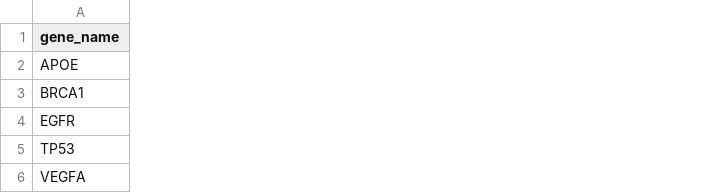
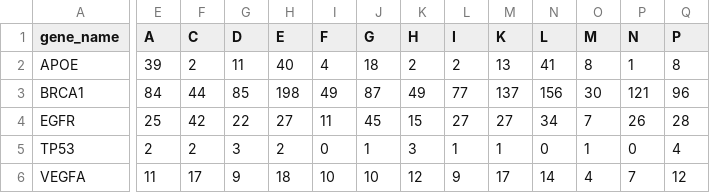
Before and after one commit to paulo-moro/disciplina_python_doc, a CSV file: storage/aula_013.csv, drawn as a sheet; only a part is shown, gaps mark what is left out; the diff covers the shown part only; the diff names each change by its address in the sheet, - before the commit and + after, or states it on an @@ line.

```diff
--- a/storage/aula_013.csv
+++ b/storage/aula_013.csv
+column E (A), rows 2-6: 39 | 84 | 25 | 2 | 11
+column F (C), rows 2-6: 2 | 44 | 42 | 2 | 17
+column G (D), rows 2-6: 11 | 85 | 22 | 3 | 9
+column H (E), rows 2-6: 40 | 198 | 27 | 2 | 18
+column I (F), rows 2-6: 4 | 49 | 11 | 0 | 10
+column J (G), rows 2-6: 18 | 87 | 45 | 1 | 10
+column K (H), rows 2-6: 2 | 49 | 15 | 3 | 12
+column L (I), rows 2-6: 2 | 77 | 27 | 1 | 9
+column M (K), rows 2-6: 13 | 137 | 27 | 1 | 17
+column N (L), rows 2-6: 41 | 156 | 34 | 0 | 14
+column O (M), rows 2-6: 8 | 30 | 7 | 1 | 4
+column P (N), rows 2-6: 1 | 121 | 26 | 0 | 7
+column Q (P), rows 2-6: 8 | 96 | 28 | 4 | 12
```
Also changed, not shown: 7 added columns and 1 edited cell elsewhere in this file, 1 other file.
